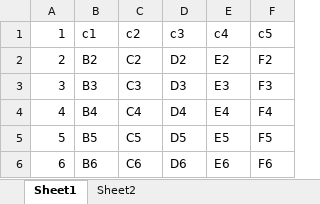
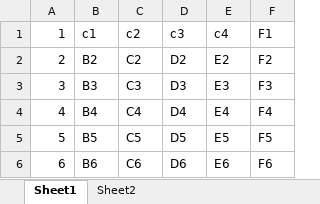
Before and after one commit to HongLouWang/excelToDatabase, an Excel workbook: test1.xlsx, sheet Sheet1, drawn as a sheet; values as stored, in another font and other column widths than the file's, no borders; the diff names each change by its address in the sheet, - before the commit and + after, or states it on an @@ line.

```diff
--- a/test1.xlsx (sheet Sheet1)
+++ b/test1.xlsx (sheet Sheet1)
-F1: c5
+F1: F1
```
Also changed, not shown: 52 other files.
